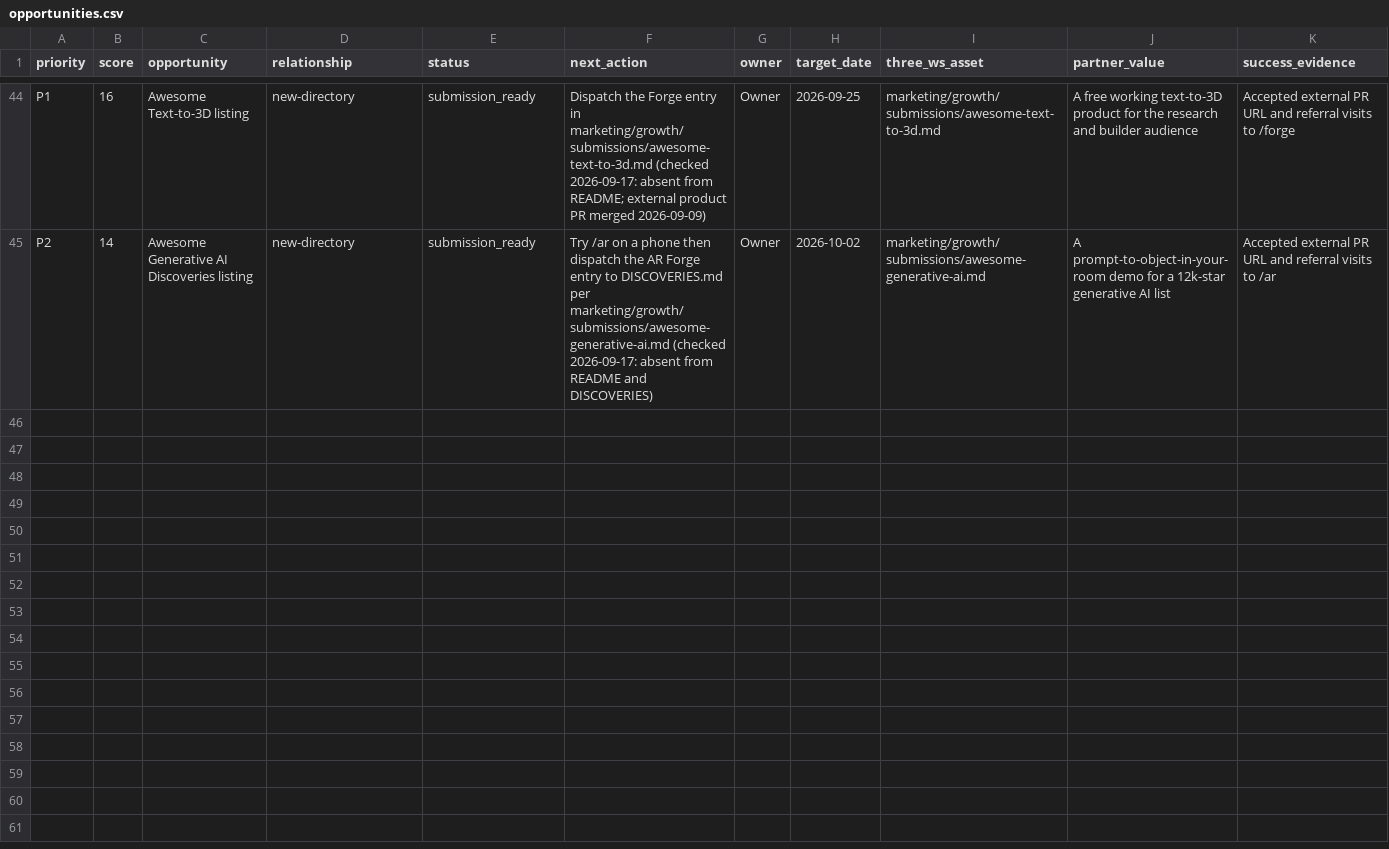
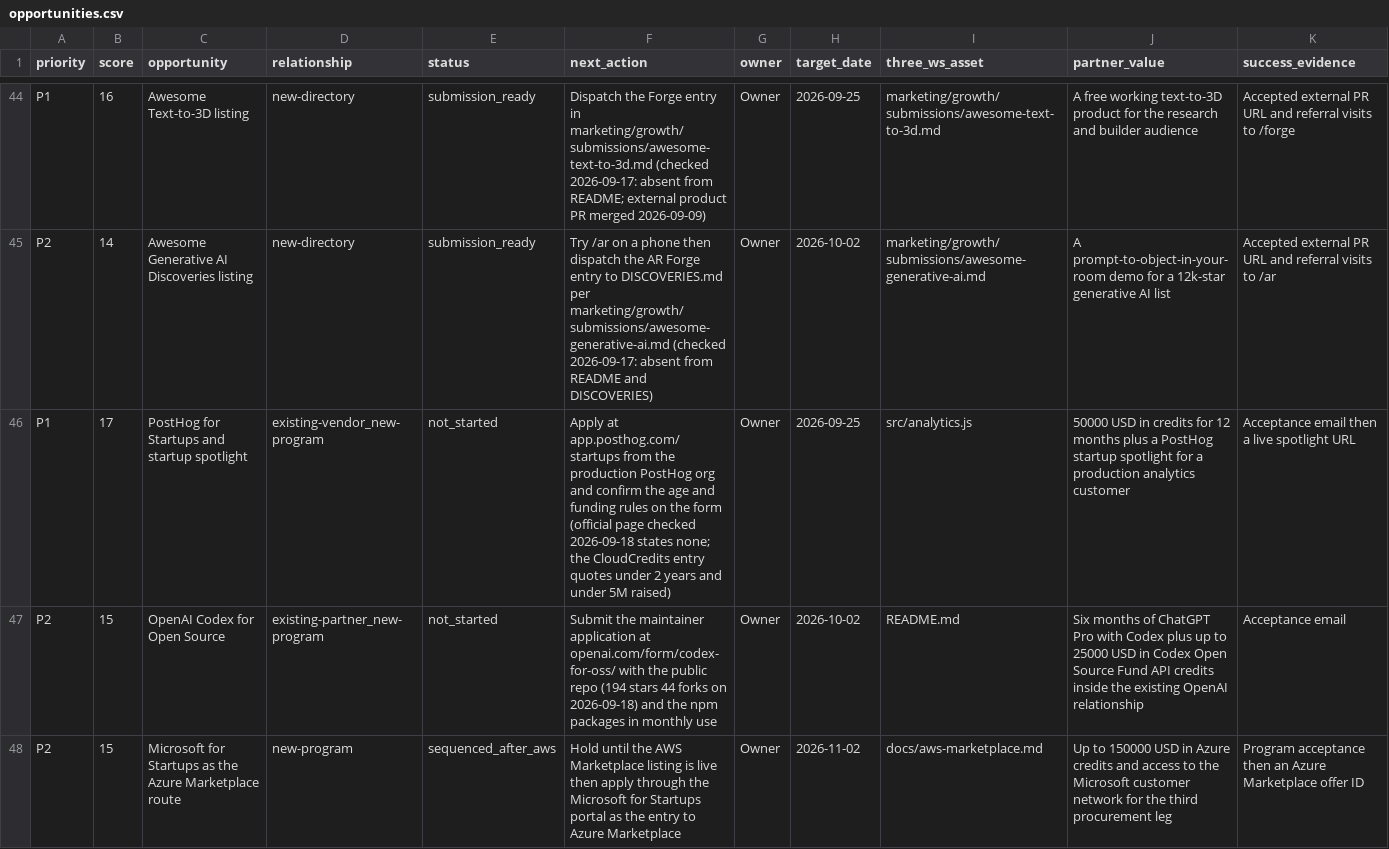
Before and after one commit to darbotlabs/darbot.ws, a CSV file: marketing/growth/opportunities.csv, drawn as a sheet; only a part is shown, gaps mark what is left out; rows hold the shown columns only; the diff covers the shown part only; the diff names each change by its address in the sheet, - before the commit and + after, or states it on an @@ line.

```diff
--- a/marketing/growth/opportunities.csv
+++ b/marketing/growth/opportunities.csv
+row 46: P1 | 17 | PostHog for Startups and startup spotlight | existing-vendor_new-program | not_started | Apply at app.posthog.com/startups from the production PostHog org and confirm the age and funding rules on the form (official page checked 2026-09-18 states none; the CloudCredits entry quotes under 2 years and under 5M raised) | Owner | 2026-09-25 | src/analytics.js | 50000 USD in credits for 12 months plus a PostHog startup spotlight for a production analytics customer | Acceptance email then a live spotlight URL
+row 47: P2 | 15 | OpenAI Codex for Open Source | existing-partner_new-program | not_started | Submit the maintainer application at openai.com/form/codex-for-oss/ with the public repo (194 stars 44 forks on 2026-09-18) and the npm packages in monthly use | Owner | 2026-10-02 | README.md | Six months of ChatGPT Pro with Codex plus up to 25000 USD in Codex Open Source Fund API credits inside the existing OpenAI relationship | Acceptance email
+row 48: P2 | 15 | Microsoft for Startups as the Azure Marketplace route | new-program | sequenced_after_aws | Hold until the AWS Marketplace listing is live then apply through the Microsoft for Startups portal as the entry to Azure Marketplace | Owner | 2026-11-02 | docs/aws-marketplace.md | Up to 150000 USD in Azure credits and access to the Microsoft customer network for the third procurement leg | Program acceptance then an Azure Marketplace offer ID
```
Also changed, not shown: 2 added rows elsewhere in this file, 3 other files.
